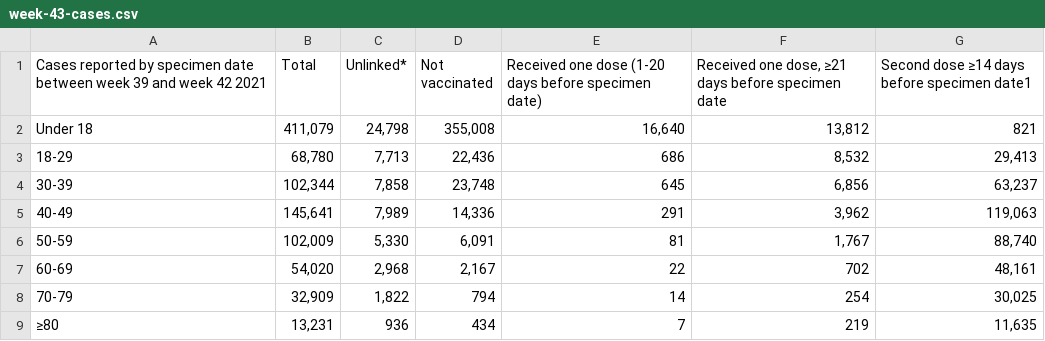
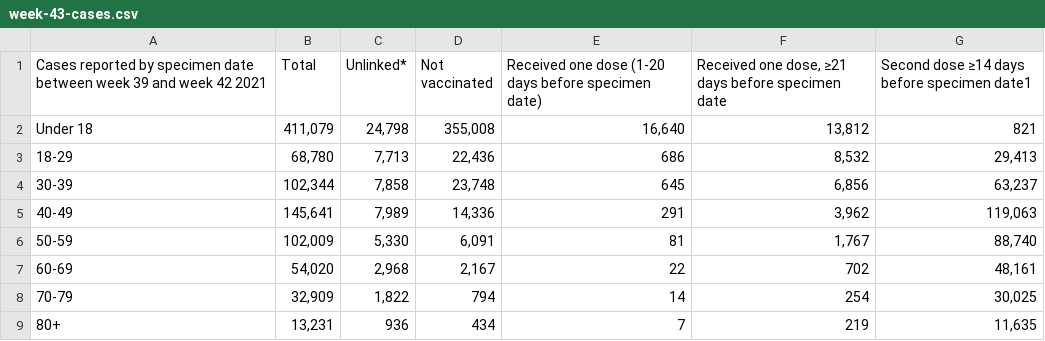
Before and after one commit to kamutelapo/covid, a CSV file: anglia/adatok/week-43-cases.csv, drawn as a sheet.

Commit message:
week 38

```diff
--- a/anglia/adatok/week-43-cases.csv
+++ b/anglia/adatok/week-43-cases.csv
@@ -8,2 +8,2 @@
 "70-79","32,909","1,822","794","14","254","30,025"
-"≥80","13,231","936","434","7","219","11,635"
+"80+","13,231","936","434","7","219","11,635"
```
Also changed, not shown: 4 other files.
